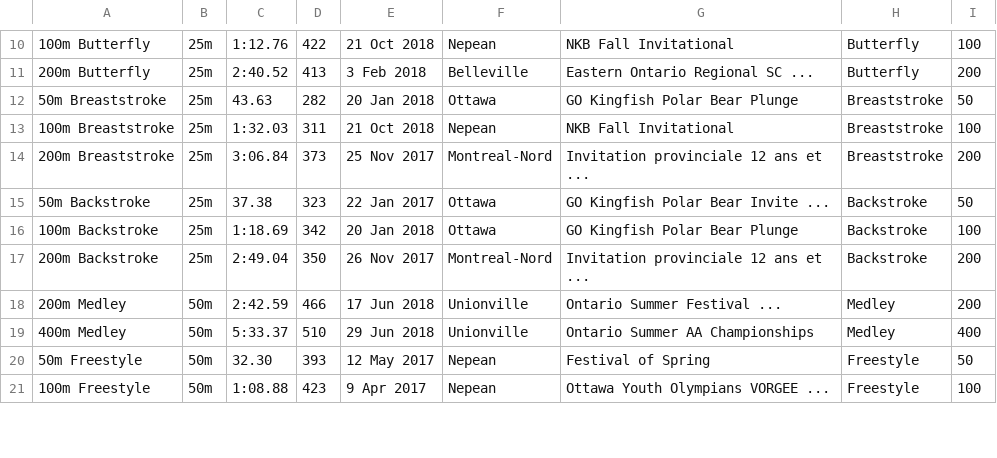
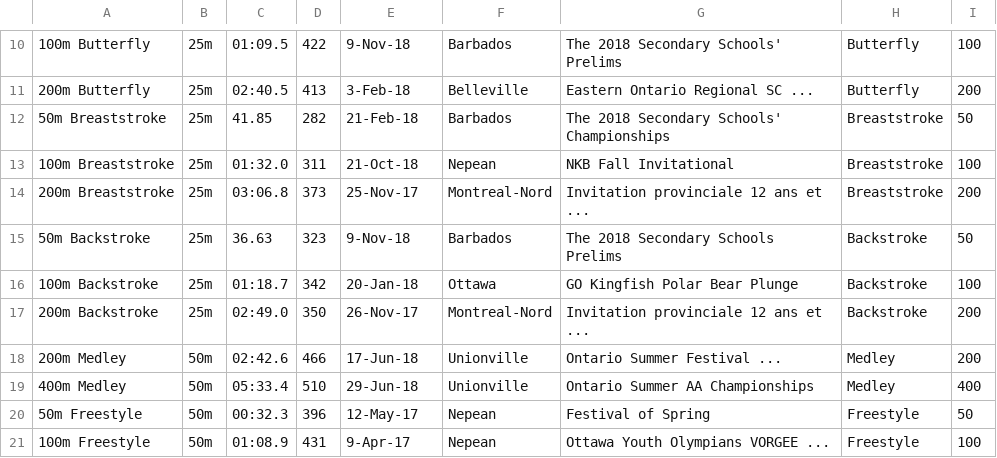
Before and after one commit to Subject2Risk/swim-report, a CSV file: swim-data/4821223.csv, drawn as a sheet; only a part is shown, gaps mark what is left out; the diff covers the shown part only.

```diff
--- a/swim-data/4821223.csv
+++ b/swim-data/4821223.csv
@@ -10,12 +10,12 @@
-100m Butterfly,25m,1:12.76,422,21 Oct 2018,Nepean,NKB Fall Invitational,Butterfly,100
-200m Butterfly,25m,2:40.52,413,3 Feb 2018,Belleville,Eastern Ontario Regional SC ...,Butterfly,200
-50m Breaststroke,25m,43.63,282,20 Jan 2018,Ottawa,GO Kingfish Polar Bear Plunge,Breaststroke,50
-100m Breaststroke,25m,1:32.03,311,21 Oct 2018,Nepean,NKB Fall Invitational,Breaststroke,100
-200m Breaststroke,25m,3:06.84,373,25 Nov 2017,Montreal-Nord,Invitation provinciale 12 ans et ...,Breaststroke,200
-50m Backstroke,25m,37.38,323,22 Jan 2017,Ottawa,GO Kingfish Polar Bear Invite ...,Backstroke,50
-100m Backstroke,25m,1:18.69,342,20 Jan 2018,Ottawa,GO Kingfish Polar Bear Plunge,Backstroke,100
-200m Backstroke,25m,2:49.04,350,26 Nov 2017,Montreal-Nord,Invitation provinciale 12 ans et ...,Backstroke,200
-200m Medley,50m,2:42.59,466,17 Jun 2018,Unionville,Ontario Summer Festival ...,Medley,200
-400m Medley,50m,5:33.37,510,29 Jun 2018,Unionville,Ontario Summer AA Championships,Medley,400
-50m Freestyle,50m,32.30,393,12 May 2017,Nepean,Festival of Spring,Freestyle,50
-100m Freestyle,50m,1:08.88,423,9 Apr 2017,Nepean,Ottawa Youth Olympians VORGEE ...,Freestyle,100
+100m Butterfly,25m,01:09.5,422,9-Nov-18,Barbados,The 2018 Secondary Schools' Prelims,Butterfly,100
+200m Butterfly,25m,02:40.5,413,3-Feb-18,Belleville,Eastern Ontario Regional SC ...,Butterfly,200
+50m Breaststroke,25m,41.85,282,21-Feb-18,Barbados,The 2018 Secondary Schools' Championships,Breaststroke,50
+100m Breaststroke,25m,01:32.0,311,21-Oct-18,Nepean,NKB Fall Invitational,Breaststroke,100
+200m Breaststroke,25m,03:06.8,373,25-Nov-17,Montreal-Nord,Invitation provinciale 12 ans et ...,Breaststroke,200
+50m Backstroke,25m,36.63,323,9-Nov-18,Barbados,The 2018 Secondary Schools Prelims,Backstroke,50
+100m Backstroke,25m,01:18.7,342,20-Jan-18,Ottawa,GO Kingfish Polar Bear Plunge,Backstroke,100
+200m Backstroke,25m,02:49.0,350,26-Nov-17,Montreal-Nord,Invitation provinciale 12 ans et ...,Backstroke,200
+200m Medley,50m,02:42.6,466,17-Jun-18,Unionville,Ontario Summer Festival ...,Medley,200
+400m Medley,50m,05:33.4,510,29-Jun-18,Unionville,Ontario Summer AA Championships,Medley,400
+50m Freestyle,50m,00:32.3,396,12-May-17,Nepean,Festival of Spring,Freestyle,50
+100m Freestyle,50m,01:08.9,431,9-Apr-17,Nepean,Ottawa Youth Olympians VORGEE ...,Freestyle,100
```
Also changed, not shown: 58 edited cells elsewhere in this file.
